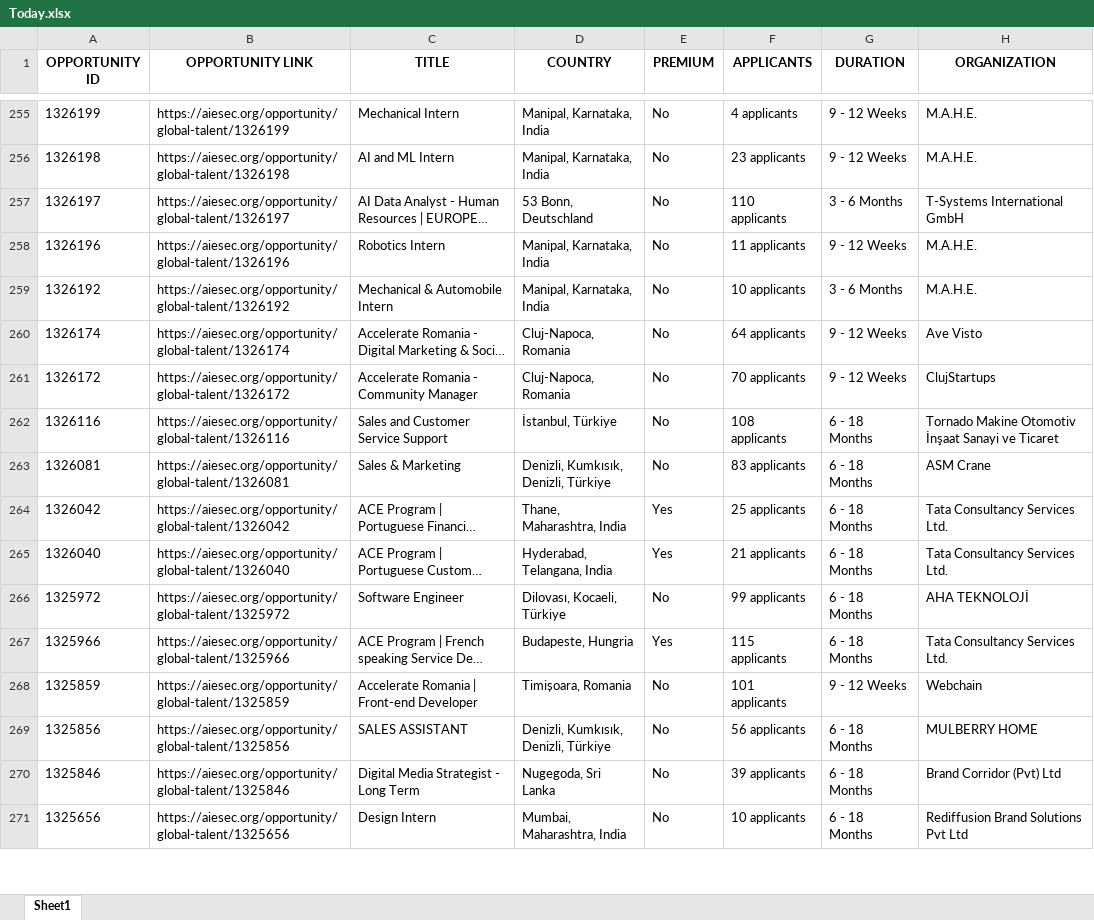
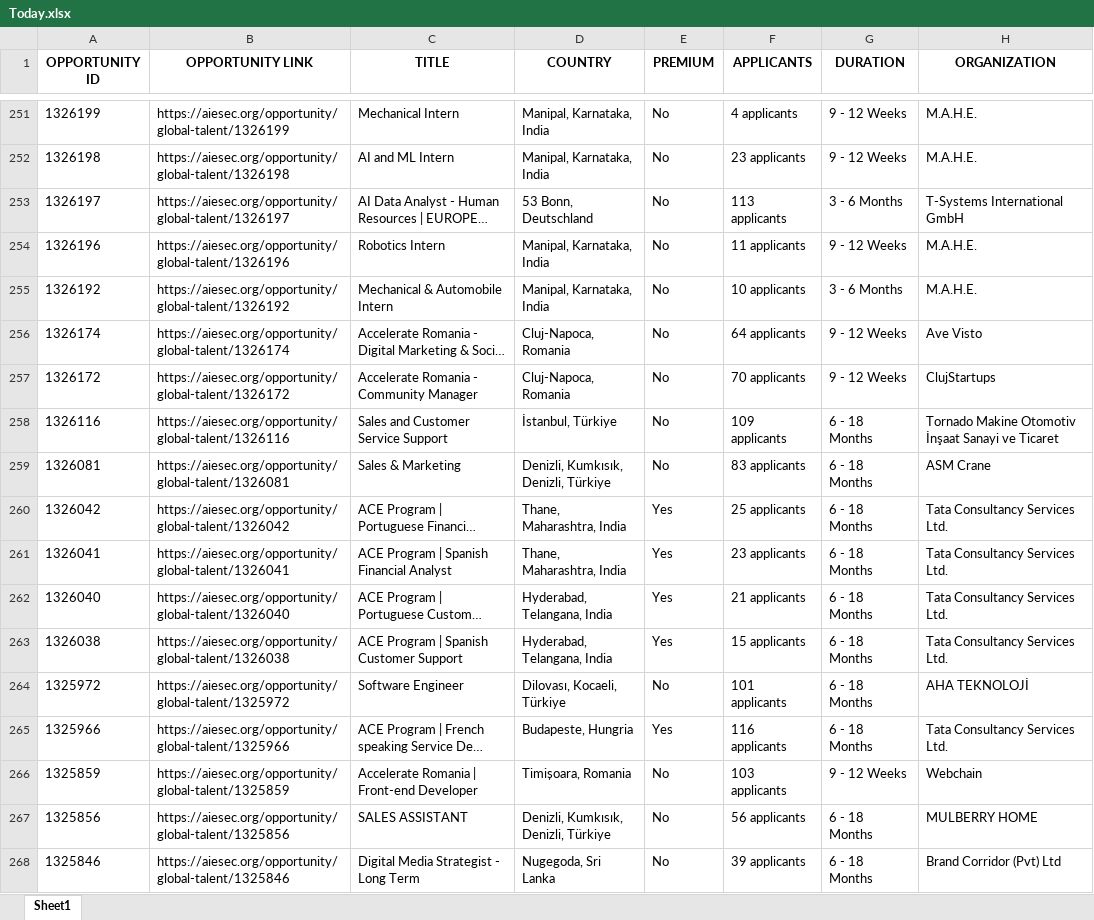
Before and after one commit to IbrahiimHassan/AIESEC_GUC, an Excel workbook: Today.xlsx, sheet Sheet1, drawn as a sheet; only a part is shown, gaps mark what is left out; the shorter side is filled out with more unchanged rows; long unchanged cells end in …; values as stored, in another font and other column widths than the file's, no borders; addresses are those after the commit; the diff covers the shown part only; the diff names each change by its address in the sheet, - before the commit and + after, or states it on an @@ line.

```diff
--- a/Today.xlsx (sheet Sheet1)
+++ b/Today.xlsx (sheet Sheet1)
-F253 (APPLICANTS): 110 applicants
+F253 (APPLICANTS): 113 applicants
-F258 (APPLICANTS): 108 applicants
+F258 (APPLICANTS): 109 applicants
@@ row 3 moved to row 261: 1326041 @@
+row 263: 1326038 | https://aiesec.org/opportunity/global-talent/1326038 | ACE Program | Spanish Customer Support | Hyderabad, Telangana, India | Yes | 15 applicants | 6 - 18 Months | Tata Consultancy Services Ltd.
-F264 (APPLICANTS): 99 applicants
+F264 (APPLICANTS): 101 applicants
-F265 (APPLICANTS): 115 applicants
+F265 (APPLICANTS): 116 applicants
-F266 (APPLICANTS): 101 applicants
+F266 (APPLICANTS): 103 applicants
```
Also changed, not shown: 4 added rows, 6 removed rows, 2 moved rows and 128 edited cells elsewhere in this sheet, New.xlsx, 1 other file.
